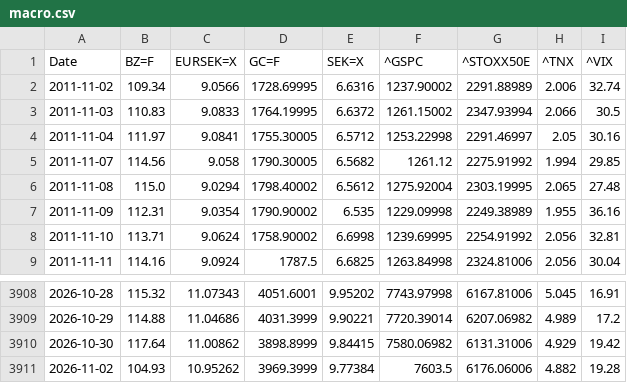
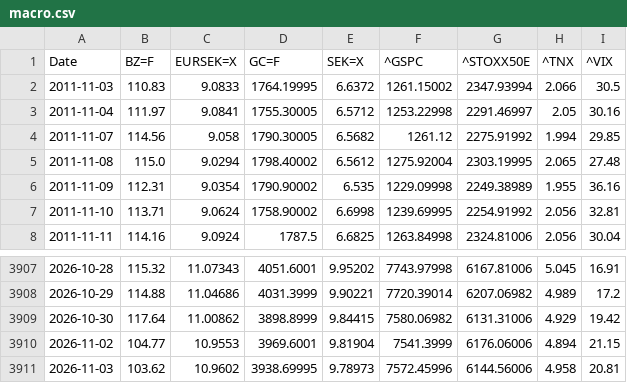
Before and after one commit to alexander03morth-tech/quant-lab, a CSV file: data/macro.csv, drawn as a sheet; only a part is shown, gaps mark what is left out.

```diff
--- a/data/macro.csv
+++ b/data/macro.csv
@@ -1,3 +1,2 @@
 Date,BZ=F,EURSEK=X,GC=F,SEK=X,^GSPC,^STOXX50E,^TNX,^VIX
-2011-11-02,109.34,9.0566,1728.69995,6.6316,1237.90002,2291.88989,2.006,32.74
 2011-11-03,110.83,9.0833,1764.19995,6.6372,1261.15002,2347.93994,2.066,30.5
@@ -3910,2 +3909,3 @@ Date,BZ=F,EURSEK=X,GC=F,SEK=X,^GSPC,^STOXX50E,^TNX,^VIX
 2026-10-30,117.64,11.00862,3898.8999,9.84415,7580.06982,6131.31006,4.929,19.42
-2026-11-02,104.93,10.95262,3969.3999,9.77384,7603.5,6176.06006,4.882,19.28
+2026-11-02,104.77,10.9553,3969.6001,9.81904,7541.3999,6176.06006,4.894,21.15
+2026-11-03,103.62,10.9602,3938.69995,9.78973,7572.45996,6144.56006,4.958,20.81
```
Also changed, not shown: 9 other files.
